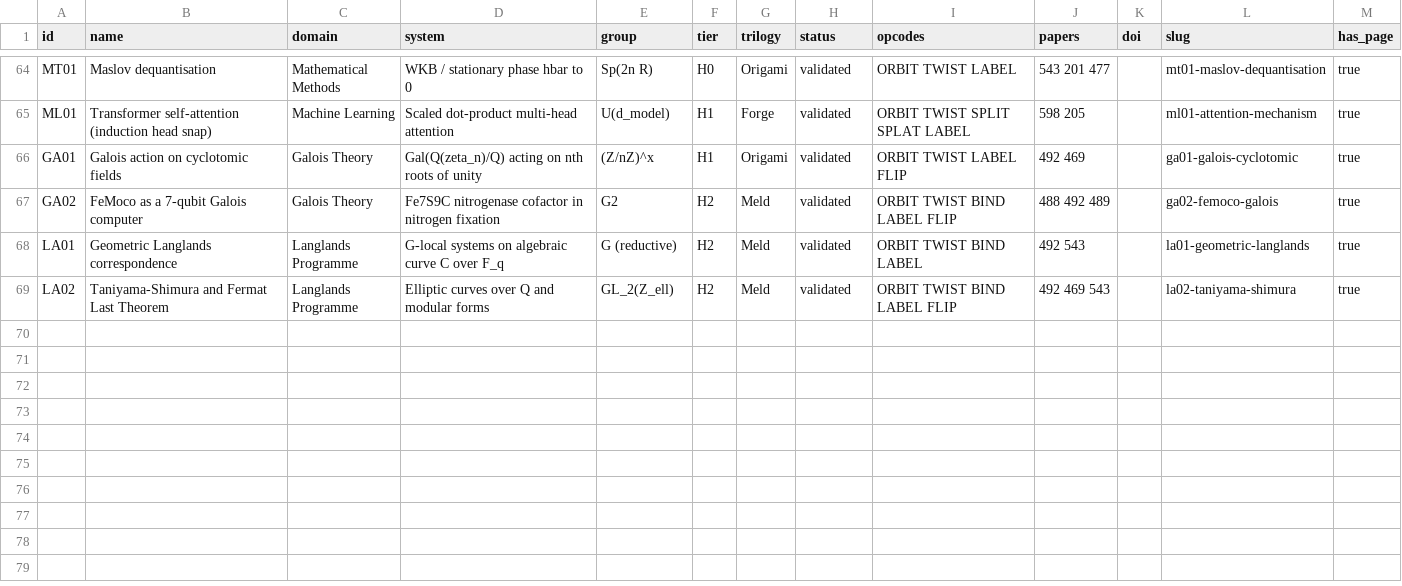
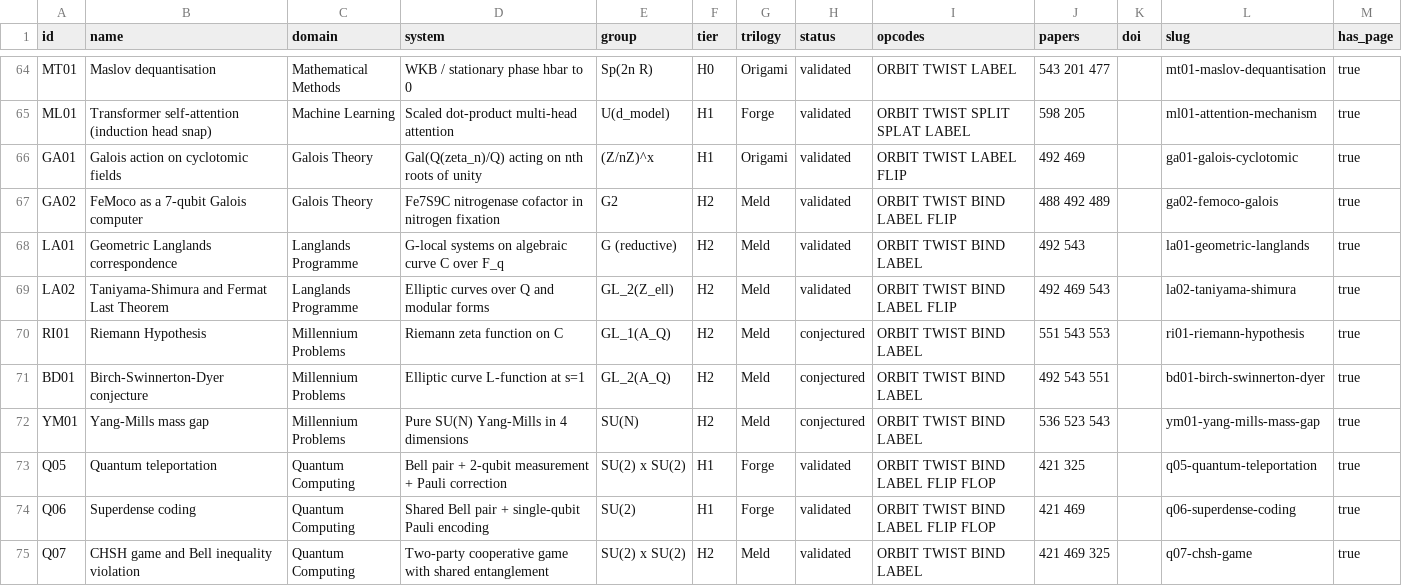
Before and after one commit to roguetrainer/hotlogiq, a CSV file: _data/zoo.csv, drawn as a sheet; only a part is shown, gaps mark what is left out.

```diff
--- a/_data/zoo.csv
+++ b/_data/zoo.csv
@@ -69 +69,7 @@ LA01,Geometric Langlands correspondence,Langlands Programme,G-local systems on a
 LA02,Taniyama-Shimura and Fermat Last Theorem,Langlands Programme,Elliptic curves over Q and modular forms,GL_2(Z_ell),H2,Meld,validated,ORBIT TWIST BIND LABEL FLIP,492 469 543,,la02-taniyama-shimura,true
+RI01,Riemann Hypothesis,Millennium Problems,Riemann zeta function on C,GL_1(A_Q),H2,Meld,conjectured,ORBIT TWIST BIND LABEL,551 543 553,,ri01-riemann-hypothesis,true
+BD01,Birch-Swinnerton-Dyer conjecture,Millennium Problems,Elliptic curve L-function at s=1,GL_2(A_Q),H2,Meld,conjectured,ORBIT TWIST BIND LABEL,492 543 551,,bd01-birch-swinnerton-dyer,true
+YM01,Yang-Mills mass gap,Millennium Problems,Pure SU(N) Yang-Mills in 4 dimensions,SU(N),H2,Meld,conjectured,ORBIT TWIST BIND LABEL,536 523 543,,ym01-yang-mills-mass-gap,true
+Q05,Quantum teleportation,Quantum Computing,Bell pair + 2-qubit measurement + Pauli correction,SU(2) x SU(2),H1,Forge,validated,ORBIT TWIST BIND LABEL FLIP FLOP,421 325,,q05-quantum-teleportation,true
+Q06,Superdense coding,Quantum Computing,Shared Bell pair + single-qubit Pauli encoding,SU(2),H1,Forge,validated,ORBIT TWIST BIND LABEL FLIP FLOP,421 469,,q06-superdense-coding,true
+Q07,CHSH game and Bell inequality violation,Quantum Computing,Two-party cooperative game with shared entanglement,SU(2) x SU(2),H2,Meld,validated,ORBIT TWIST BIND LABEL,421 469 325,,q07-chsh-game,true
```
Also changed, not shown: 8 other files.
